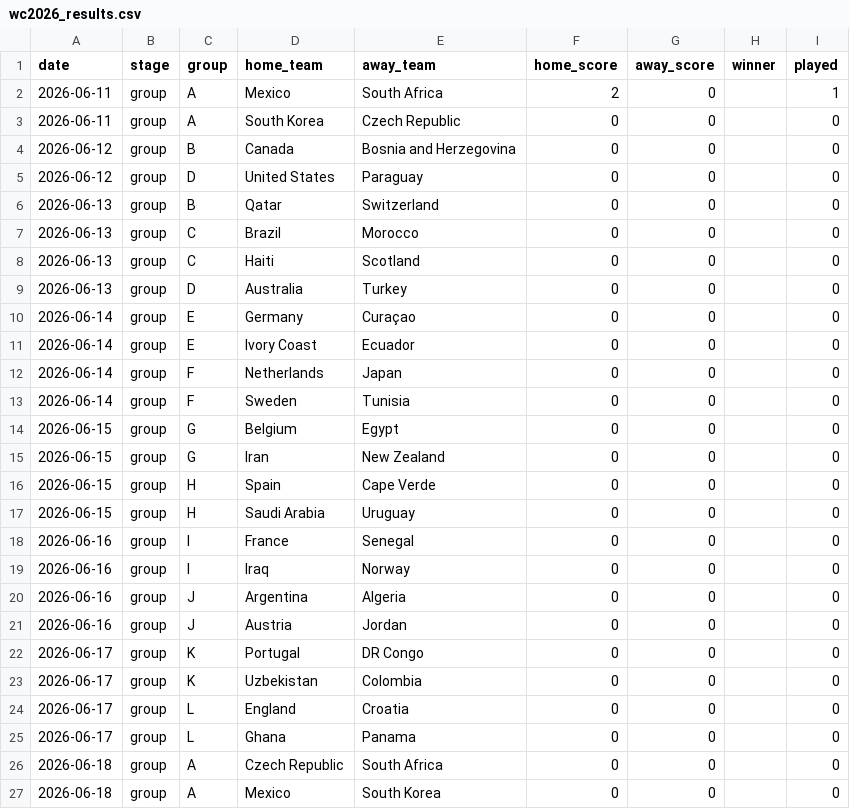
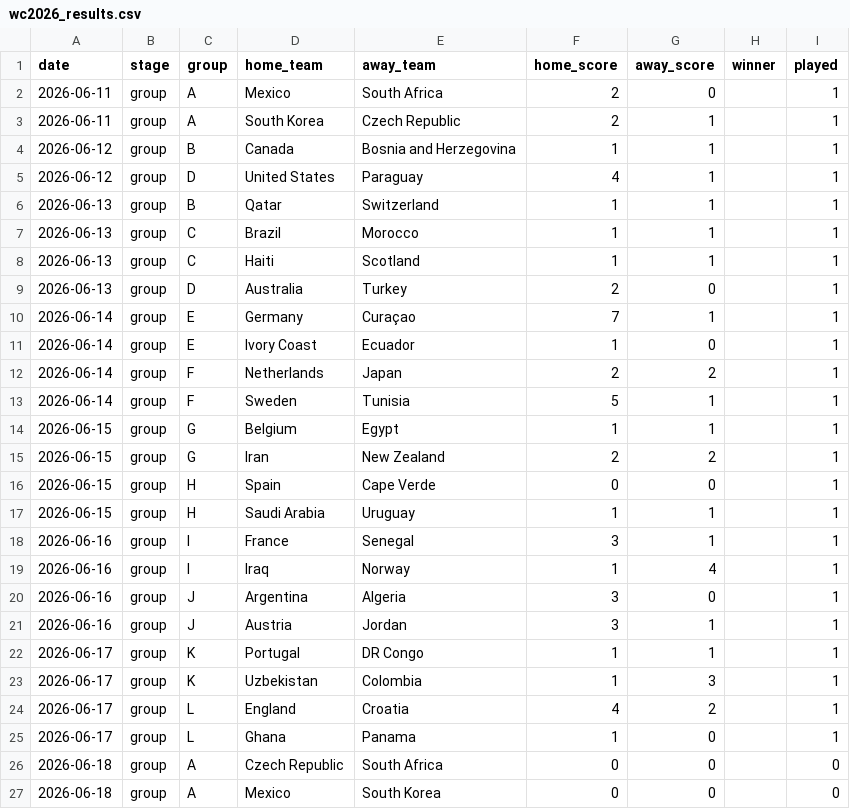
Before and after one commit to gabreyrom/wc2026_predictor, a CSV file: data/wc2026_results.csv, drawn as a sheet; only a part is shown.

Commit message:
Add match scoring probabilities calculation; implement saving logic for match scoring data

```diff
--- a/data/wc2026_results.csv
+++ b/data/wc2026_results.csv
@@ -2,25 +2,25 @@ date,stage,group,home_team,away_team,home_score,away_score,winner,played
 2026-06-11,group,A,Mexico,South Africa,2,0,,1
-2026-06-11,group,A,South Korea,Czech Republic,0,0,,0
-2026-06-12,group,B,Canada,Bosnia and Herzegovina,0,0,,0
-2026-06-12,group,D,United States,Paraguay,0,0,,0
-2026-06-13,group,B,Qatar,Switzerland,0,0,,0
-2026-06-13,group,C,Brazil,Morocco,0,0,,0
-2026-06-13,group,C,Haiti,Scotland,0,0,,0
-2026-06-13,group,D,Australia,Turkey,0,0,,0
-2026-06-14,group,E,Germany,Curaçao,0,0,,0
-2026-06-14,group,E,Ivory Coast,Ecuador,0,0,,0
-2026-06-14,group,F,Netherlands,Japan,0,0,,0
-2026-06-14,group,F,Sweden,Tunisia,0,0,,0
-2026-06-15,group,G,Belgium,Egypt,0,0,,0
-2026-06-15,group,G,Iran,New Zealand,0,0,,0
-2026-06-15,group,H,Spain,Cape Verde,0,0,,0
-2026-06-15,group,H,Saudi Arabia,Uruguay,0,0,,0
-2026-06-16,group,I,France,Senegal,0,0,,0
-2026-06-16,group,I,Iraq,Norway,0,0,,0
-2026-06-16,group,J,Argentina,Algeria,0,0,,0
-2026-06-16,group,J,Austria,Jordan,0,0,,0
-2026-06-17,group,K,Portugal,DR Congo,0,0,,0
-2026-06-17,group,K,Uzbekistan,Colombia,0,0,,0
-2026-06-17,group,L,England,Croatia,0,0,,0
-2026-06-17,group,L,Ghana,Panama,0,0,,0
+2026-06-11,group,A,South Korea,Czech Republic,2,1,,1
+2026-06-12,group,B,Canada,Bosnia and Herzegovina,1,1,,1
+2026-06-12,group,D,United States,Paraguay,4,1,,1
+2026-06-13,group,B,Qatar,Switzerland,1,1,,1
+2026-06-13,group,C,Brazil,Morocco,1,1,,1
+2026-06-13,group,C,Haiti,Scotland,1,1,,1
+2026-06-13,group,D,Australia,Turkey,2,0,,1
+2026-06-14,group,E,Germany,Curaçao,7,1,,1
+2026-06-14,group,E,Ivory Coast,Ecuador,1,0,,1
+2026-06-14,group,F,Netherlands,Japan,2,2,,1
+2026-06-14,group,F,Sweden,Tunisia,5,1,,1
+2026-06-15,group,G,Belgium,Egypt,1,1,,1
+2026-06-15,group,G,Iran,New Zealand,2,2,,1
+2026-06-15,group,H,Spain,Cape Verde,0,0,,1
+2026-06-15,group,H,Saudi Arabia,Uruguay,1,1,,1
+2026-06-16,group,I,France,Senegal,3,1,,1
+2026-06-16,group,I,Iraq,Norway,1,4,,1
+2026-06-16,group,J,Argentina,Algeria,3,0,,1
+2026-06-16,group,J,Austria,Jordan,3,1,,1
+2026-06-17,group,K,Portugal,DR Congo,1,1,,1
+2026-06-17,group,K,Uzbekistan,Colombia,1,3,,1
+2026-06-17,group,L,England,Croatia,4,2,,1
+2026-06-17,group,L,Ghana,Panama,1,0,,1
 2026-06-18,group,A,Czech Republic,South Africa,0,0,,0
```
Also changed, not shown: 23 other files.
